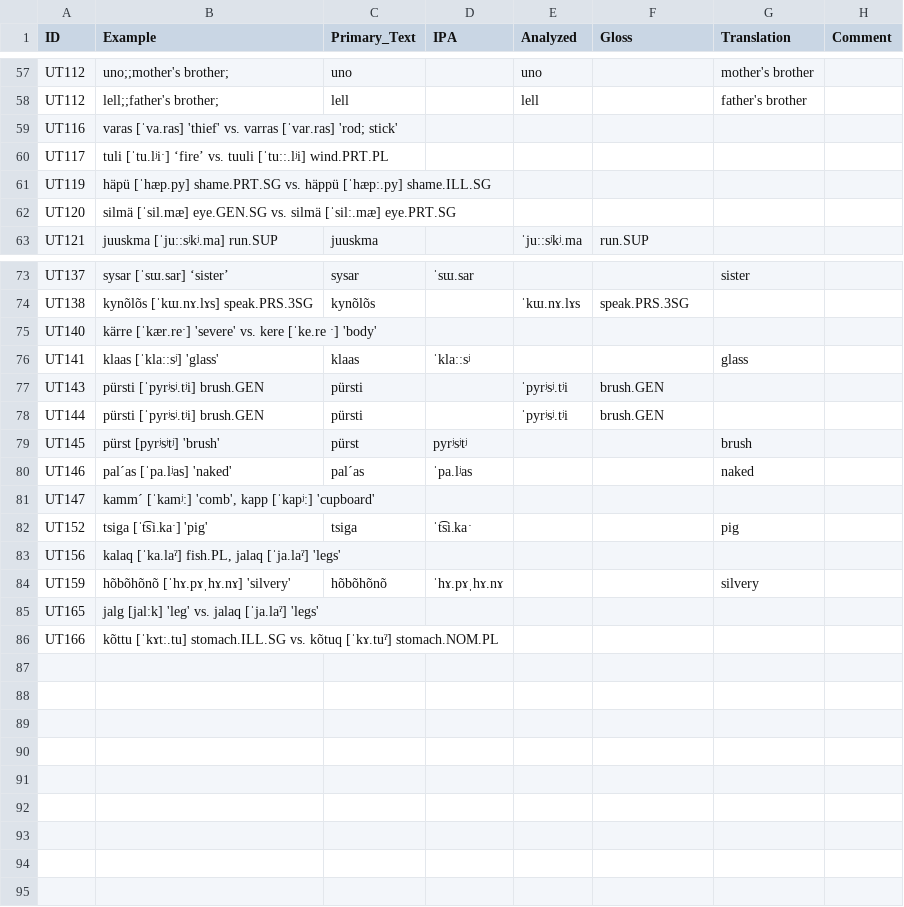
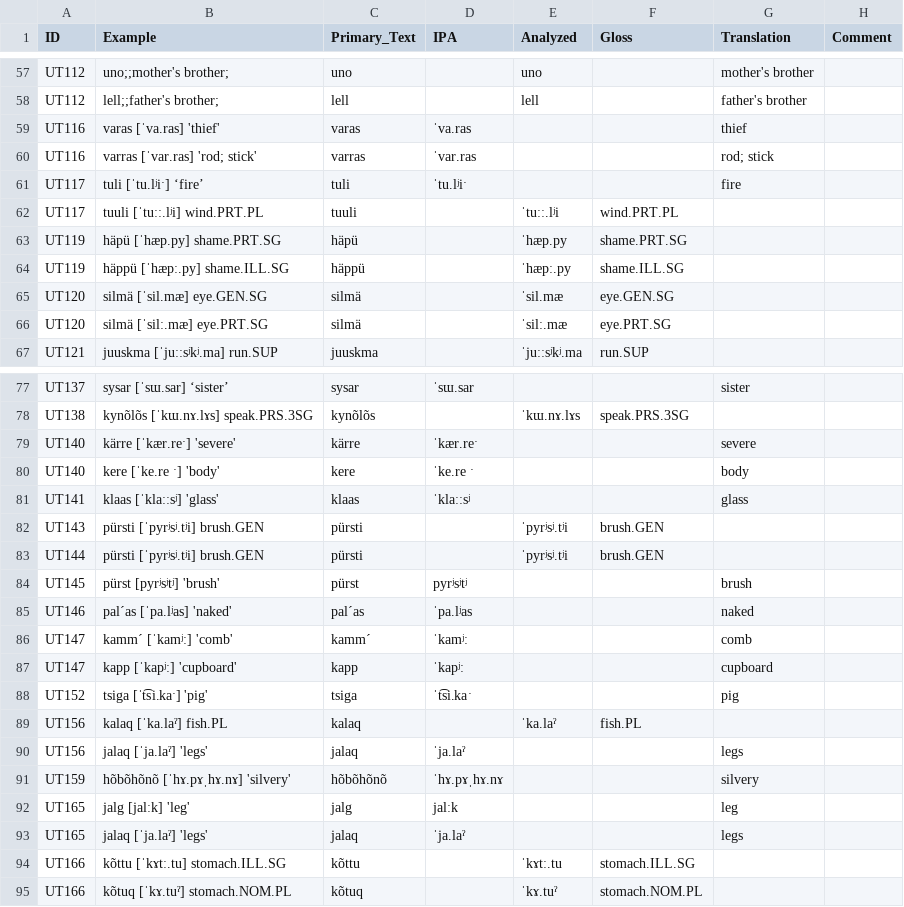
Before and after one commit to cldf-datasets/uratyp, a CSV file: raw/UT/language-tables/Voro_South_Estonian_examples.csv, drawn as a sheet; only a part is shown, gaps mark what is left out.

Commit message:
seeded Voro examples

```diff
--- a/raw/UT/language-tables/Voro_South_Estonian_examples.csv
+++ b/raw/UT/language-tables/Voro_South_Estonian_examples.csv
@@ -58,6 +58,10 @@ UT112,uno;;mother's brother;,uno,,uno,,mother's brother,
 UT112,lell;;father's brother;,lell,,lell,,father's brother,
-UT116,varas [ˈva.ras] 'thief' vs. varras [ˈvar.ras] 'rod; stick',,,,,,
-UT117,tuli [ˈtu.lʲiˑ] ‘fire’ vs. tuuli [ˈtuːː.lʲi]  wind.PRT.PL,,,,,,
-UT119,häpü [ˈhæp.py] shame.PRT.SG vs. häppü [ˈhæpː.py] shame.ILL.SG,,,,,,
-UT120,silmä [ˈsil.mæ] eye.GEN.SG vs. silmä [ˈsilː.mæ] eye.PRT.SG,,,,,,
+UT116,varas [ˈva.ras] 'thief',varas ,ˈva.ras,,,thief,
+UT116,varras [ˈvar.ras] 'rod; stick',varras ,ˈvar.ras,,,rod; stick,
+UT117,tuli [ˈtu.lʲiˑ] ‘fire’,tuli ,ˈtu.lʲiˑ,,,fire,
+UT117,tuuli [ˈtuːː.lʲi]  wind.PRT.PL,tuuli ,,ˈtuːː.lʲi,wind.PRT.PL,,
+UT119,häpü [ˈhæp.py] shame.PRT.SG,häpü ,,ˈhæp.py,shame.PRT.SG,,
+UT119,häppü [ˈhæpː.py] shame.ILL.SG,häppü ,,ˈhæpː.py,shame.ILL.SG,,
+UT120,silmä [ˈsil.mæ] eye.GEN.SG,silmä ,,ˈsil.mæ,eye.GEN.SG,,
+UT120,silmä [ˈsilː.mæ] eye.PRT.SG,silmä ,,ˈsilː.mæ,eye.PRT.SG,,
 UT121,juuskma [ˈjuːːsʲkʲ.ma] run.SUP,juuskma ,,ˈjuːːsʲkʲ.ma,run.SUP,,
@@ -74,3 +78,4 @@ UT137,sysar [ˈsɯ.sar] ‘sister’,sysar ,ˈsɯ.sar,,,sister,
 UT138,kynõlõs [ˈkɯ.nɤ.lɤs] speak.PRS.3SG,kynõlõs ,,ˈkɯ.nɤ.lɤs,speak.PRS.3SG,,
-UT140,kärre [ˈkær.reˑ]  'severe' vs. kere [ˈke.re ˑ] 'body',,,,,,
+UT140,kärre [ˈkær.reˑ]  'severe',kärre ,ˈkær.reˑ,,,severe,
+UT140,kere [ˈke.re ˑ] 'body',kere ,ˈke.re ˑ,,,body,
 UT141,klaas [ˈklaːːsʲ] 'glass',klaas ,ˈklaːːsʲ,,,glass,
@@ -80,7 +85,11 @@ UT145,pürst [pyrʲsʲtʲ] 'brush',pürst ,pyrʲsʲtʲ,,,brush,
 UT146,pal´as [ˈpa.lʲas] 'naked',pal´as ,ˈpa.lʲas,,,naked,
-UT147,"kamm´ [ˈkamʲː] 'comb', kapp [ˈkapʲː] 'cupboard'",,,,,,
+UT147,kamm´ [ˈkamʲː] 'comb',kamm´ ,ˈkamʲː,,,comb,
+UT147,kapp [ˈkapʲː] 'cupboard',kapp ,ˈkapʲː,,,cupboard,
 UT152,tsiga [ˈt͡si.kaˑ] 'pig',tsiga ,ˈt͡si.kaˑ,,,pig,
-UT156,"kalaq [ˈka.laˀ] fish.PL, jalaq [ˈja.laˀ] 'legs'",,,,,,
+UT156,kalaq [ˈka.laˀ] fish.PL,kalaq ,,ˈka.laˀ,fish.PL,,
+UT156,jalaq [ˈja.laˀ] 'legs',jalaq ,ˈja.laˀ,,,legs,
 UT159,hõbõhõnõ [ˈhɤ.pɤˌhɤ.nɤ] 'silvery',hõbõhõnõ ,ˈhɤ.pɤˌhɤ.nɤ,,,silvery,
-UT165,jalg [jalːk] 'leg' vs. jalaq [ˈja.laˀ] 'legs',,,,,,
-UT166,kõttu [ˈkɤtː.tu] stomach.ILL.SG vs. kõtuq [ˈkɤ.tuˀ] stomach.NOM.PL,,,,,,
+UT165,jalg [jalːk] 'leg',jalg ,jalːk,,,leg,
+UT165,jalaq [ˈja.laˀ] 'legs',jalaq ,ˈja.laˀ,,,legs,
+UT166,kõttu [ˈkɤtː.tu] stomach.ILL.SG,kõttu ,,ˈkɤtː.tu,stomach.ILL.SG,,
+UT166,kõtuq [ˈkɤ.tuˀ] stomach.NOM.PL,kõtuq ,,ˈkɤ.tuˀ,stomach.NOM.PL,,
```
